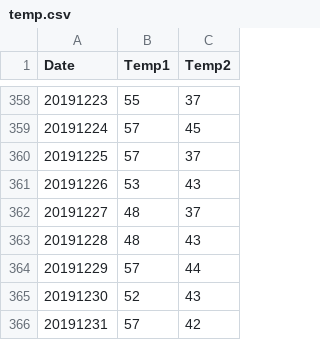
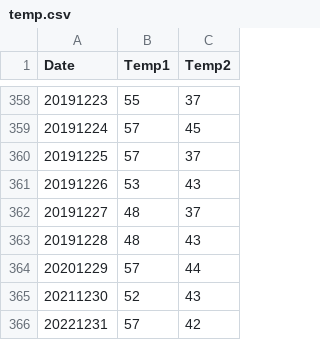
Before and after one commit to raibisch/ttog-heizung, a CSV file: data/temp.csv, drawn as a sheet; only a part is shown, gaps mark what is left out.

```diff
--- a/data/temp.csv
+++ b/data/temp.csv
@@ -363,4 +363,4 @@ Date,Temp1,Temp2
 20191228,48,43
-20191229,57,44
-20191230,52,43
-20191231,57,42
+20201229,57,44
+20211230,52,43
+20221231,57,42
```
Also changed, not shown: 22 other files.
